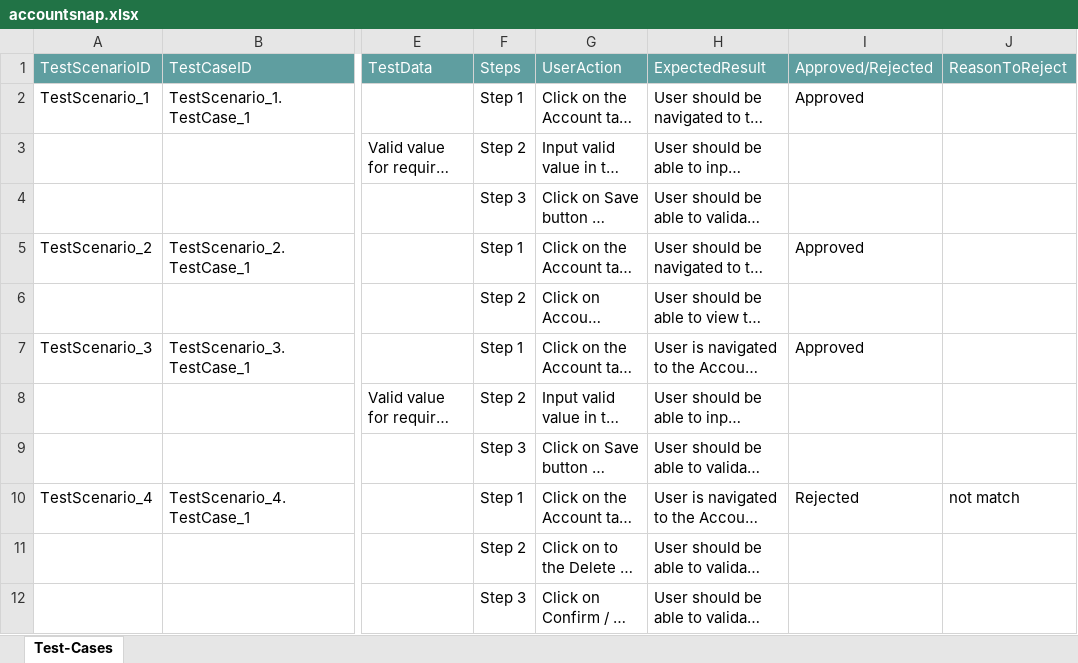
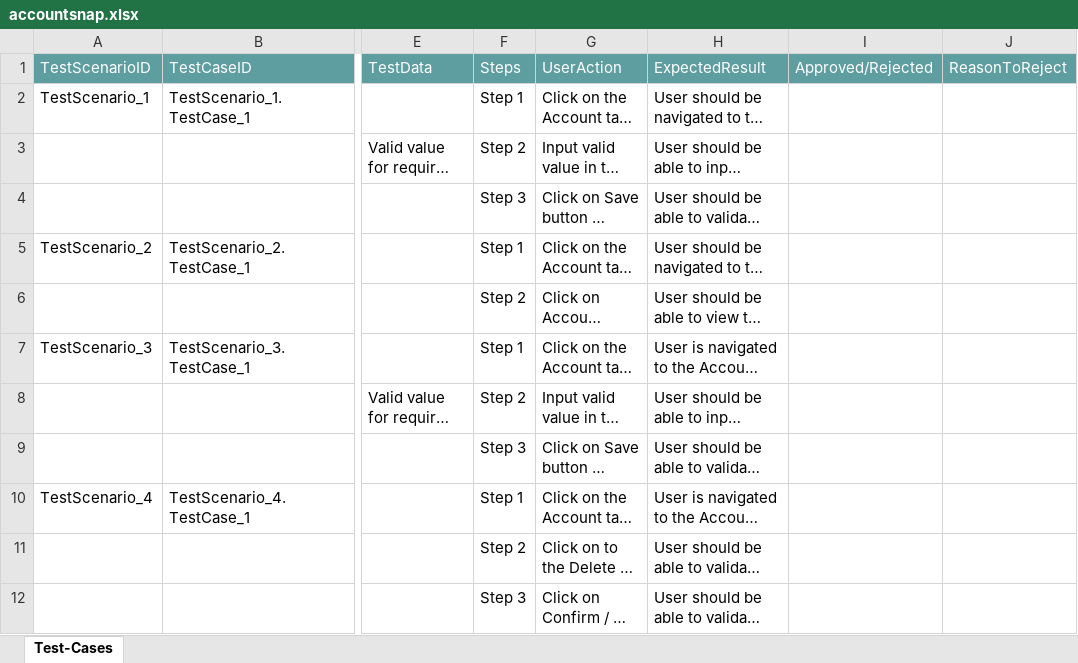
Before and after one commit to ShaikMohamedIrfan/SNAPAPTUMO, an Excel workbook: accountsnap.xlsx, sheet Test-Cases, drawn as a sheet; only a part is shown, gaps mark what is left out; long unchanged cells end in …; values as stored, in another font and other column widths than the file's, no borders; table styles not drawn; the diff names each change by its address in the sheet, - before the commit and + after, or states it on an @@ line.

Commit message:
Initial Commit for Verification of Test cases

```diff
--- a/accountsnap.xlsx (sheet Test-Cases)
+++ b/accountsnap.xlsx (sheet Test-Cases)
-I2: Approved
+I2: (empty)
-I5: Approved
+I5: (empty)
-I7: Approved
+I7: (empty)
-I10: Rejected
+I10: (empty)
-J10: not match
+J10: (empty)
```
